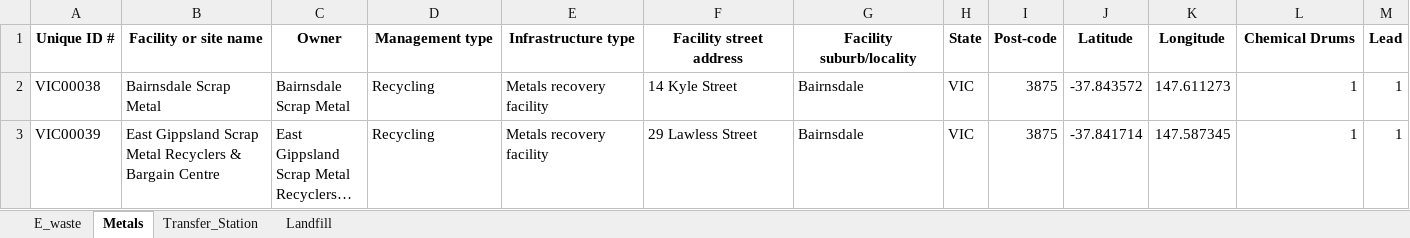
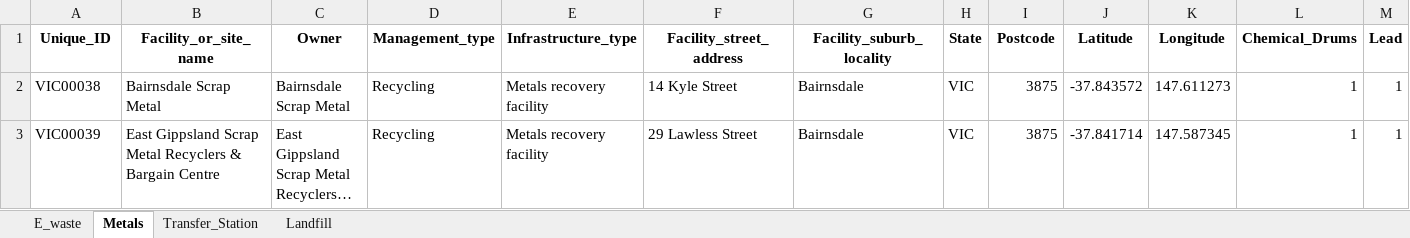
Before and after one commit to aashiklal/zero-waste-horizons, an Excel workbook: data/household_hazardous_waste_new.xlsx, sheet Metals, drawn as a sheet; only a part is shown; long unchanged cells end in …; values as stored, in another font and other column widths than the file's, no borders; the diff names each change by its address in the sheet, - before the commit and + after, or states it on an @@ line.

Commit message:
Change data column name

```diff
--- a/data/household_hazardous_waste_new.xlsx (sheet Metals)
+++ b/data/household_hazardous_waste_new.xlsx (sheet Metals)
-A1: Unique ID #
+A1: Unique_ID
-B1: Facility or site name
+B1: Facility_or_site_name
-D1: Management type
+D1: Management_type
-E1: Infrastructure type
+E1: Infrastructure_type
-F1: Facility street address
+F1: Facility_street_address
-G1: Facility suburb/locality
+G1: Facility_suburb_locality
-I1: Post-code
+I1: Postcode
-L1: Chemical Drums
+L1: Chemical_Drums
```
Also changed, not shown: sheet Landfill, sheet Transfer_Station, sheet E_waste.
